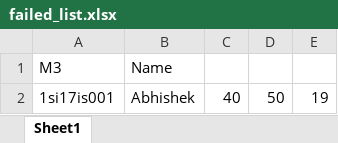
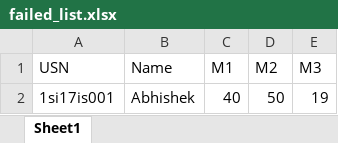
Before and after one commit to harikeshbg/SoftwareTesting_lab, an Excel workbook: software_testing/part_b/failed_list.xlsx, sheet Sheet1, drawn as a sheet; values as stored, in another font and other column widths than the file's, no borders; removed rows and columns are numbered as before the commit, all else as after; the diff names each change by its address in the sheet, - before the commit and + after, or states it on an @@ line.

```diff
--- a/software_testing/part_b/failed_list.xlsx (sheet Sheet1)
+++ b/software_testing/part_b/failed_list.xlsx (sheet Sheet1)
-row 1: M3 | Name
+row 1: USN | Name | M1 | M2 | M3
```
Also changed, not shown: 4 other files.
